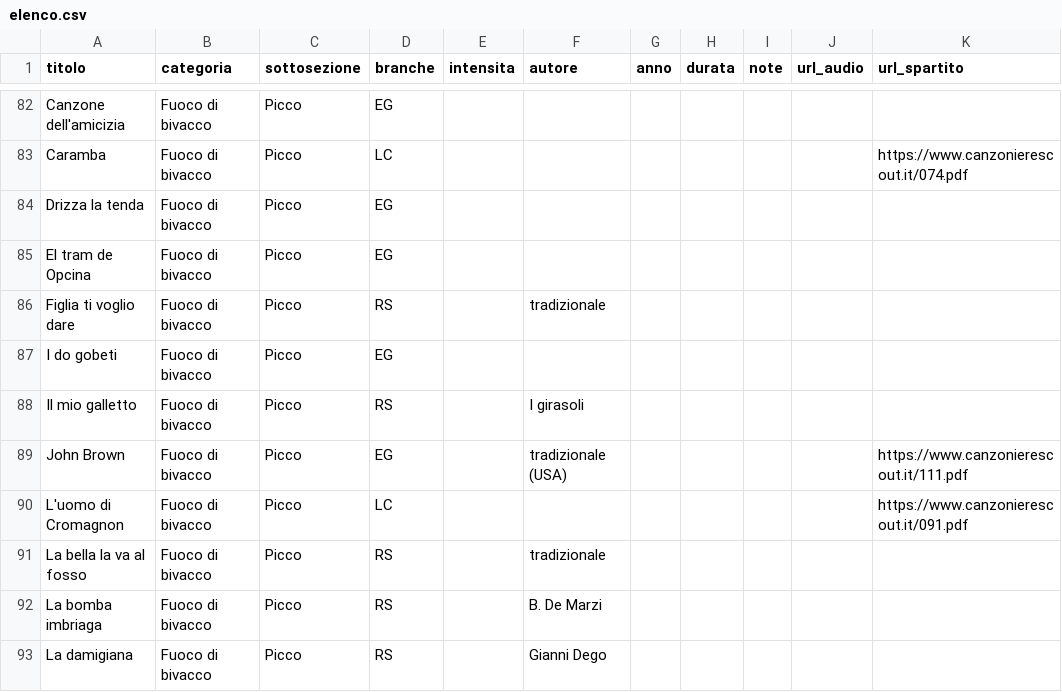
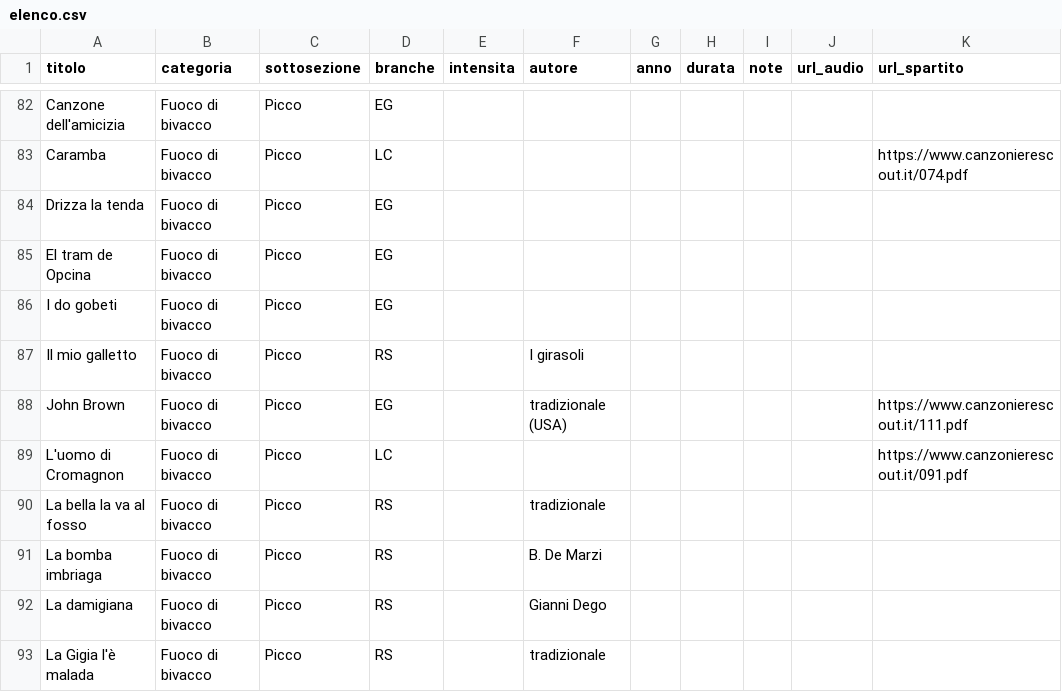
Before and after one commit to lc-ncltt/canzoniere_scout, a CSV file: data/elenco.csv, drawn as a sheet; only a part is shown, gaps mark what is left out; the shorter side is filled out with more unchanged rows.

Commit message:
Testi: Bevi bevi, Drizza la tenda, El tram de Opcina, I do gobeti, Il mio galletto, La bomba imbriaga, La damigiana; tolto Figlia ti voglio dare

```diff
--- a/data/elenco.csv
+++ b/data/elenco.csv
@@ -85,3 +85,2 @@ Drizza la tenda;Fuoco di bivacco;Picco;EG;;;;;;;
 El tram de Opcina;Fuoco di bivacco;Picco;EG;;;;;;;
-Figlia ti voglio dare;Fuoco di bivacco;Picco;RS;;tradizionale;;;;;
 I do gobeti;Fuoco di bivacco;Picco;EG;;;;;;;
```
Also changed, not shown: data/fonti.csv, 9 other files.
